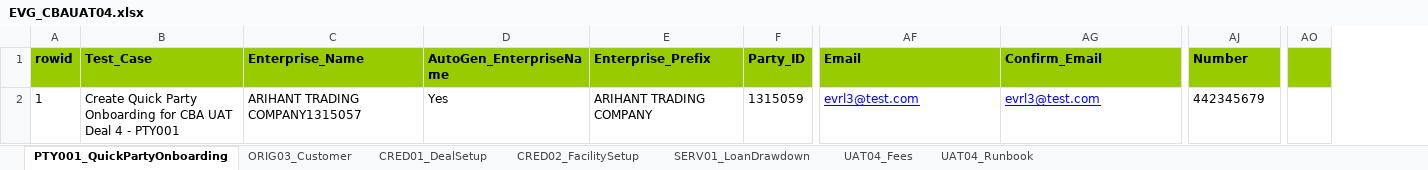
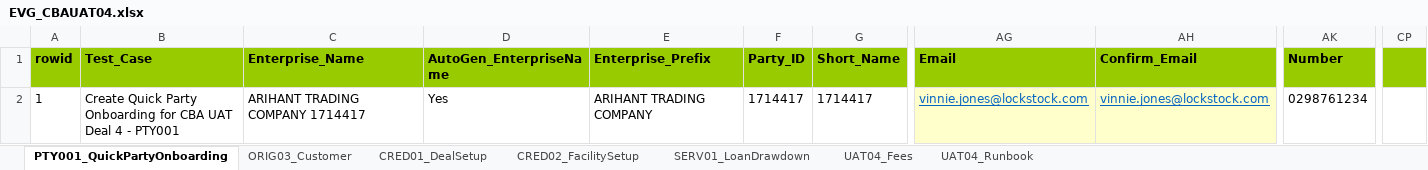
Before and after one commit to shirleenhong/automation-loan-application-cba, an Excel workbook: DataSet/CBAUATDeal_DataSet/EVG_CBAUAT04.xlsx, sheet PTY001_QuickPartyOnboarding, drawn as a sheet; only a part is shown, gaps mark what is left out; values as stored, in another font and other column widths than the file's, no borders; removed rows and columns are numbered as before the commit, all else as after; the diff names each change by its address in the sheet, - before the commit and + after, or states it on an @@ line.

```diff
--- a/DataSet/CBAUATDeal_DataSet/EVG_CBAUAT04.xlsx (sheet PTY001_QuickPartyOnboarding)
+++ b/DataSet/CBAUATDeal_DataSet/EVG_CBAUAT04.xlsx (sheet PTY001_QuickPartyOnboarding)
+column G (Short_Name), row 2: 1714417
-column AO, empty
+column CP, empty
-C2 (Enterprise_Name): ARIHANT TRADING COMPANY1315057
+C2 (Enterprise_Name): ARIHANT TRADING COMPANY 1714417
-F2 (Party_ID): 1315059
+F2 (Party_ID): 1714417
-AG2 (Email): evrl3@test.com
+AG2 (Email): vinnie.jones@lockstock.com
@@ AG2:AH2 fill: none → #FFFFCB, text colour: #0000FF → #0563C1 @@
-AH2 (Confirm_Email): evrl3@test.com
+AH2 (Confirm_Email): vinnie.jones@lockstock.com
-AK2 (Number): 442345679
+AK2 (Number): 0298761234
```
Also changed, not shown: sheet UAT04_Runbook, sheet CRED02_FacilitySetup, sheet SERV01_LoanDrawdown, sheet UAT04_Fees, sheet CRED01_DealSetup, sheet ORIG03_Customer, 1 other file.
